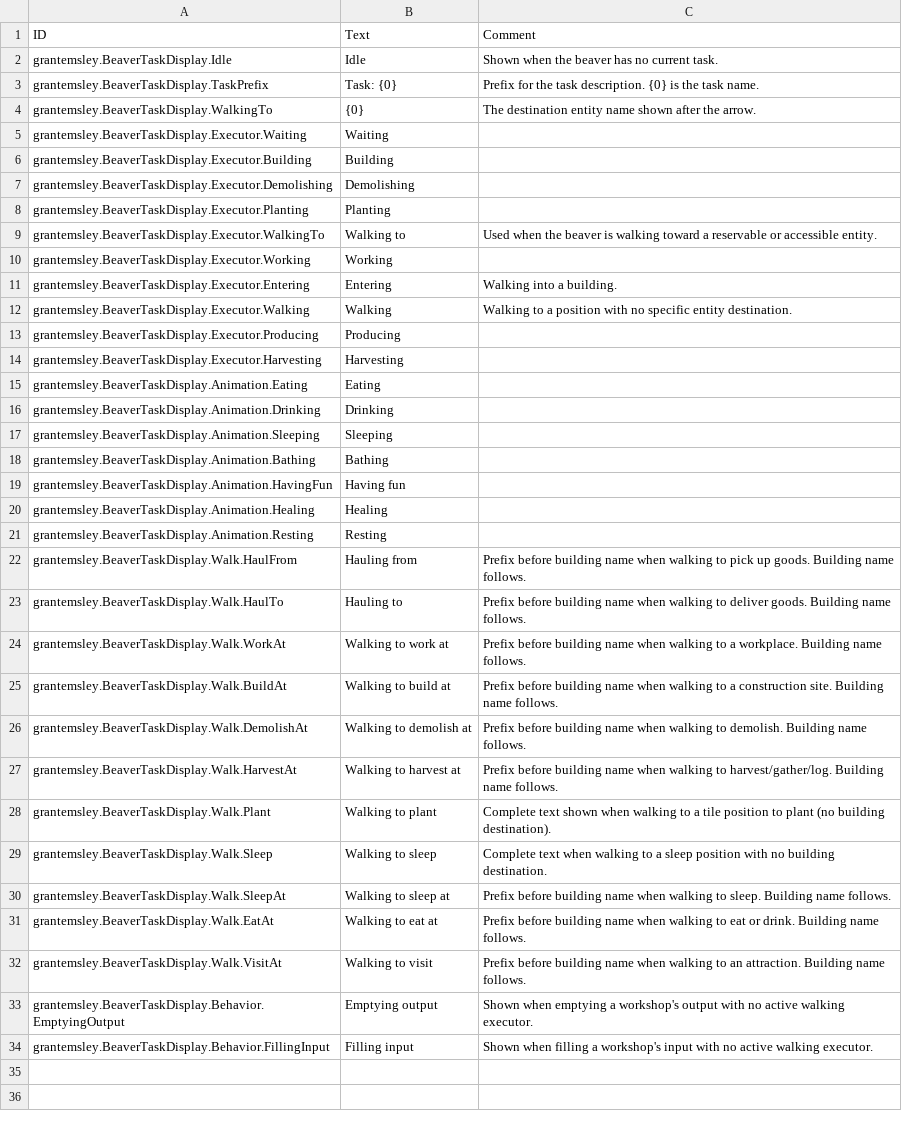
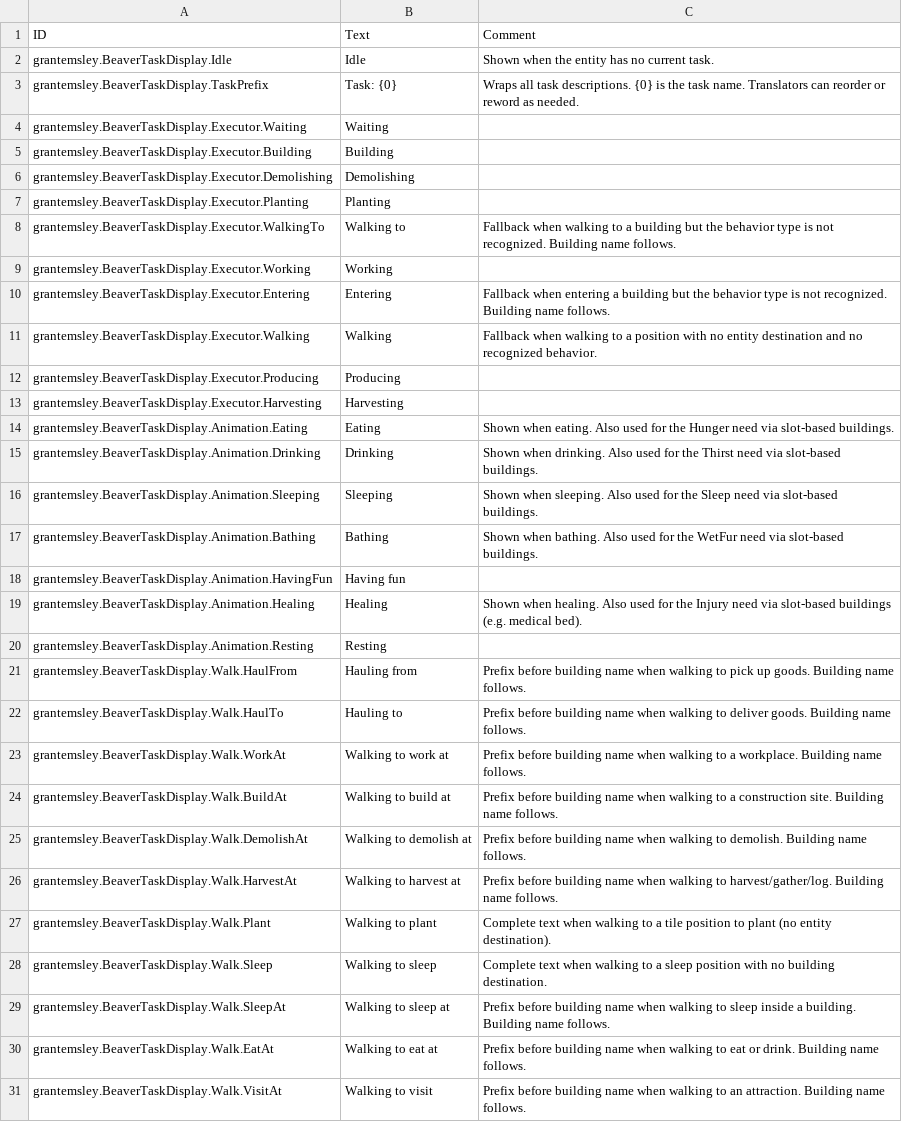
Before and after one commit to grantemsley/timberborn-modding, a CSV file: Assets/Mods/BeaverTaskDisplay/Data/Localizations/enUS_BeaverTaskDisplay.csv, drawn as a sheet; only a part is shown; the shorter side is filled out with more unchanged rows.

Commit message:
Code review cleanup: comments, bug fix, refactor, style
- Fix ShowFragment assigning _behaviorManager when walker is null, causing
  unnecessary UpdateFragment calls on hidden panels
- Remove no-op WalkingToLocKey ({0} passthrough); use displayName directly
- Add HaulFromLocKey/HaulToLocKey constants (were inlined magic strings)
- Fix ClearFragment indentation
- Add comments explaining why reflection is used, AnimationLocKeys string
  source, NeedIdLocKeys namespace reuse, and behavior name discovery method
- Add DestinationHighlightColor inline comment
- Extract GetApplyEffectTaskText helper with fallback chain documented
- Modernize TryGetDestinationEntity to switch expression
- Restore BeaverTaskScanner as commented-out code with uncomment instructions
- Update CSV comments to be accurate and complete

```diff
--- a/Assets/Mods/BeaverTaskDisplay/Data/Localizations/enUS_BeaverTaskDisplay.csv
+++ b/Assets/Mods/BeaverTaskDisplay/Data/Localizations/enUS_BeaverTaskDisplay.csv
@@ -1,5 +1,4 @@
 ID,Text,Comment
-grantemsley.BeaverTaskDisplay.Idle,Idle,Shown when the beaver has no current task.
-grantemsley.BeaverTaskDisplay.TaskPrefix,Task: {0},"Prefix for the task description. {0} is the task name."
-grantemsley.BeaverTaskDisplay.WalkingTo,{0},The destination entity name shown after the arrow.
+grantemsley.BeaverTaskDisplay.Idle,Idle,Shown when the entity has no current task.
+grantemsley.BeaverTaskDisplay.TaskPrefix,Task: {0},"Wraps all task descriptions. {0} is the task name. Translators can reorder or reword as needed."
 grantemsley.BeaverTaskDisplay.Executor.Waiting,Waiting,
@@ -8,14 +7,14 @@ grantemsley.BeaverTaskDisplay.Executor.Demolishing,Demolishing,
 grantemsley.BeaverTaskDisplay.Executor.Planting,Planting,
-grantemsley.BeaverTaskDisplay.Executor.WalkingTo,Walking to,Used when the beaver is walking toward a reservable or accessible entity.
+grantemsley.BeaverTaskDisplay.Executor.WalkingTo,Walking to,"Fallback when walking to a building but the behavior type is not recognized. Building name follows."
 grantemsley.BeaverTaskDisplay.Executor.Working,Working,
-grantemsley.BeaverTaskDisplay.Executor.Entering,Entering,Walking into a building.
-grantemsley.BeaverTaskDisplay.Executor.Walking,Walking,Walking to a position with no specific entity destination.
+grantemsley.BeaverTaskDisplay.Executor.Entering,Entering,"Fallback when entering a building but the behavior type is not recognized. Building name follows."
+grantemsley.BeaverTaskDisplay.Executor.Walking,Walking,Fallback when walking to a position with no entity destination and no recognized behavior.
 grantemsley.BeaverTaskDisplay.Executor.Producing,Producing,
 grantemsley.BeaverTaskDisplay.Executor.Harvesting,Harvesting,
-grantemsley.BeaverTaskDisplay.Animation.Eating,Eating,
-grantemsley.BeaverTaskDisplay.Animation.Drinking,Drinking,
-grantemsley.BeaverTaskDisplay.Animation.Sleeping,Sleeping,
-grantemsley.BeaverTaskDisplay.Animation.Bathing,Bathing,
+grantemsley.BeaverTaskDisplay.Animation.Eating,Eating,Shown when eating. Also used for the Hunger need via slot-based buildings.
+grantemsley.BeaverTaskDisplay.Animation.Drinking,Drinking,Shown when drinking. Also used for the Thirst need via slot-based buildings.
+grantemsley.BeaverTaskDisplay.Animation.Sleeping,Sleeping,Shown when sleeping. Also used for the Sleep need via slot-based buildings.
+grantemsley.BeaverTaskDisplay.Animation.Bathing,Bathing,Shown when bathing. Also used for the WetFur need via slot-based buildings.
 grantemsley.BeaverTaskDisplay.Animation.HavingFun,Having fun,
-grantemsley.BeaverTaskDisplay.Animation.Healing,Healing,
+grantemsley.BeaverTaskDisplay.Animation.Healing,Healing,Shown when healing. Also used for the Injury need via slot-based buildings (e.g. medical bed).
 grantemsley.BeaverTaskDisplay.Animation.Resting,Resting,
@@ -27,5 +26,5 @@ grantemsley.BeaverTaskDisplay.Walk.DemolishAt,Walking to demolish at,"Prefix bef
 grantemsley.BeaverTaskDisplay.Walk.HarvestAt,Walking to harvest at,"Prefix before building name when walking to harvest/gather/log. Building name follows."
-grantemsley.BeaverTaskDisplay.Walk.Plant,Walking to plant,Complete text shown when walking to a tile position to plant (no building destination).
+grantemsley.BeaverTaskDisplay.Walk.Plant,Walking to plant,Complete text when walking to a tile position to plant (no entity destination).
 grantemsley.BeaverTaskDisplay.Walk.Sleep,Walking to sleep,Complete text when walking to a sleep position with no building destination.
-grantemsley.BeaverTaskDisplay.Walk.SleepAt,Walking to sleep at,"Prefix before building name when walking to sleep. Building name follows."
+grantemsley.BeaverTaskDisplay.Walk.SleepAt,Walking to sleep at,"Prefix before building name when walking to sleep inside a building. Building name follows."
 grantemsley.BeaverTaskDisplay.Walk.EatAt,Walking to eat at,"Prefix before building name when walking to eat or drink. Building name follows."
```
Also changed, not shown: 1 other file.
